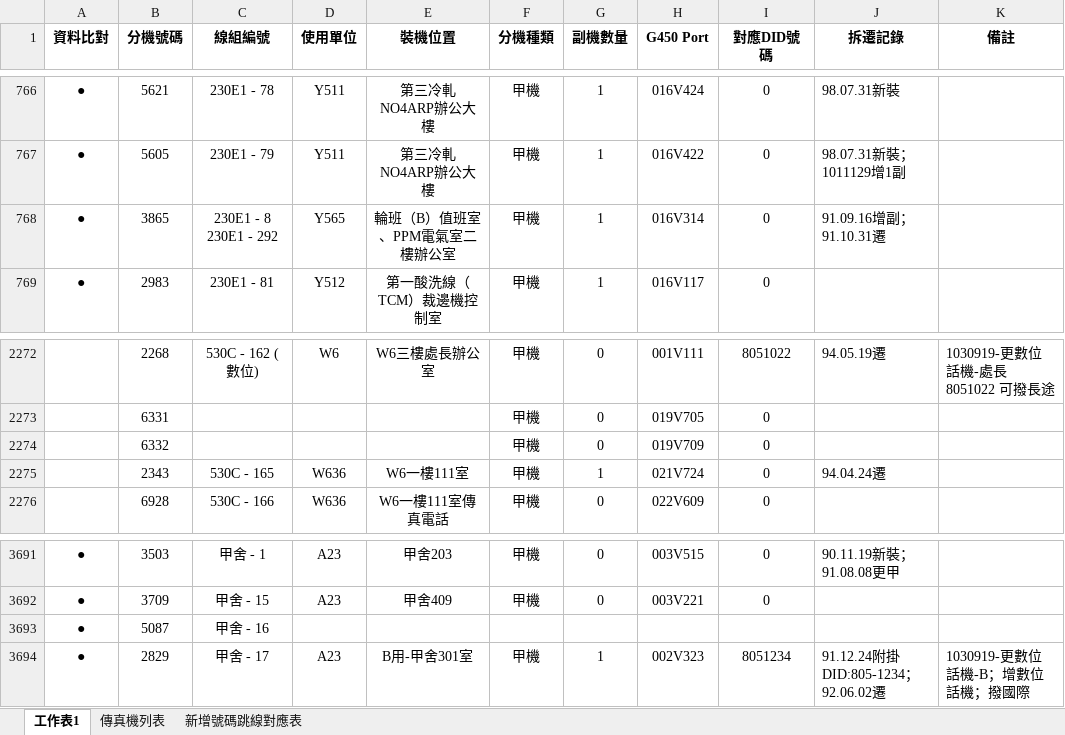
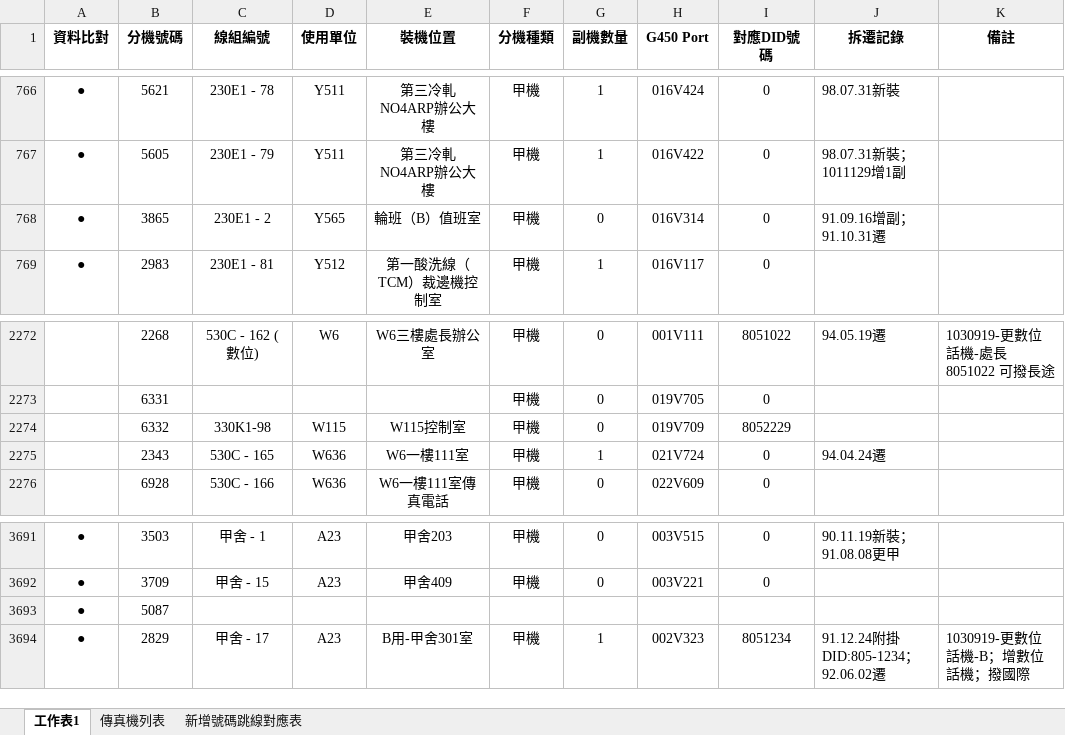
Before and after one commit to binn0428/search, an Excel workbook: tel/電話資料.xlsx, sheet 工作表1, drawn as a sheet; only a part is shown, gaps mark what is left out; values as stored, in another font and other column widths than the file's, no borders; ↵ is a line break in a cell; the diff names each change by its address in the sheet, - before the commit and + after, or states it on an @@ line.

Commit message:
Update 電話資料.xlsx

```diff
--- a/tel/電話資料.xlsx (sheet 工作表1)
+++ b/tel/電話資料.xlsx (sheet 工作表1)
-C768 (線組編號): 230E1 - 8 ↵ 230E1 - 292
+C768 (線組編號): 230E1 - 2
-E768 (裝機位置): 輪班（B）值班室、PPM電氣室二樓辦公室
+E768 (裝機位置): 輪班（B）值班室
-G768 (副機數量): 1
+G768 (副機數量): 0
-C2274 (線組編號): (empty)
+C2274 (線組編號): 330K1-98
-D2274 (使用單位): (empty)
+D2274 (使用單位): W115
-E2274 (裝機位置): (empty)
+E2274 (裝機位置): W115控制室
-I2274 (對應DID號碼): 0
+I2274 (對應DID號碼): 8052229
-C3693 (線組編號): 甲舍 - 16
+C3693 (線組編號): (empty)
```
